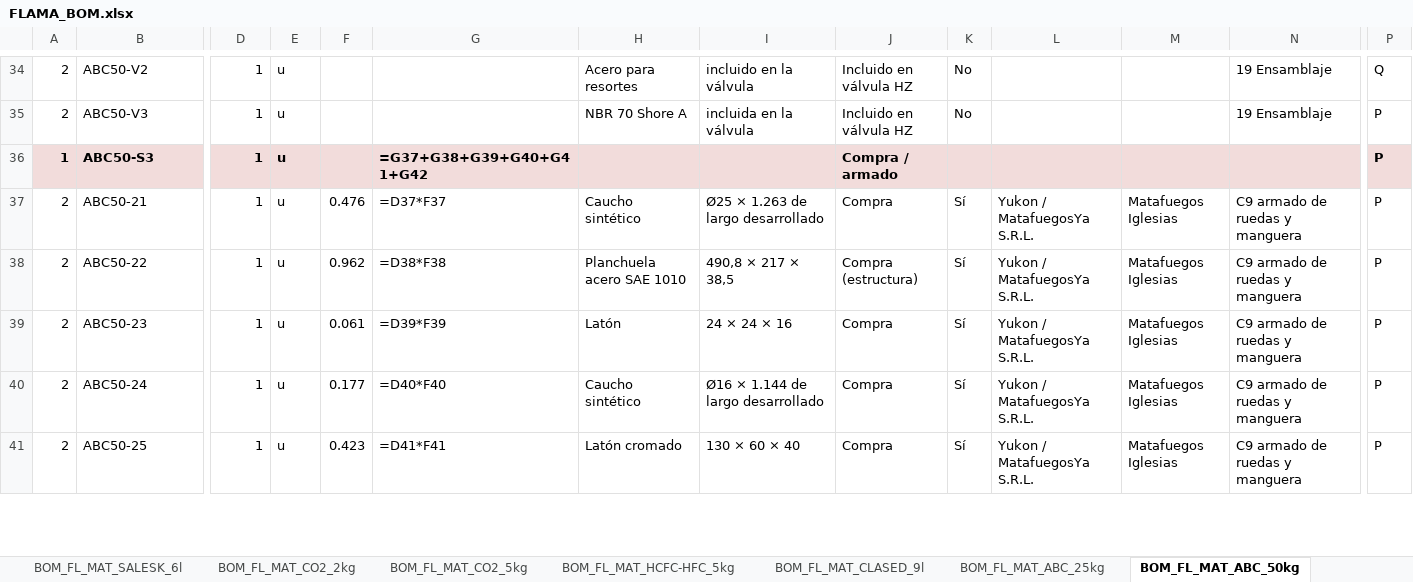
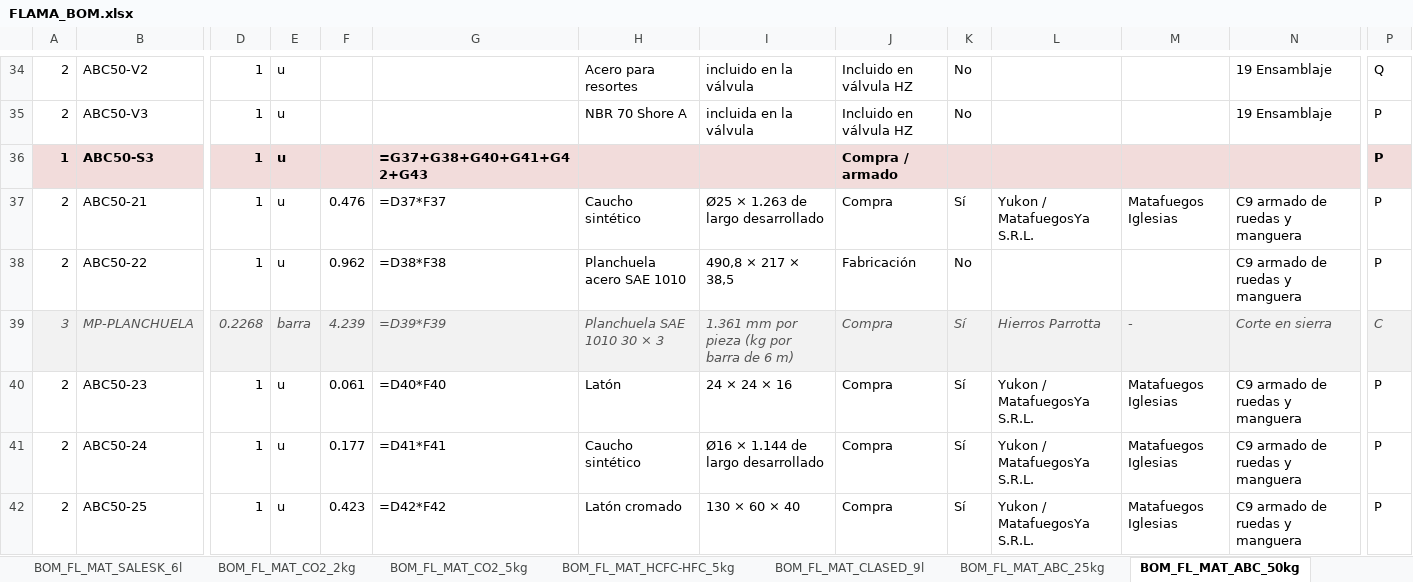
Before and after one commit to TadeoSinay/planos_flama-, an Excel workbook: salida/bom/FLAMA_BOM.xlsx, sheet BOM_FL_MAT_ABC_50kg, drawn as a sheet; only a part is shown, gaps mark what is left out; values as stored, in another font and other column widths than the file's, no borders; formulas without a stored value are shown as written; addresses are those after the commit; rows hold the shown columns only; the diff covers the shown part only; the diff names each change by its address in the sheet, - before the commit and + after, or states it on an @@ line.

```diff
--- a/salida/bom/FLAMA_BOM.xlsx (sheet BOM_FL_MAT_ABC_50kg)
+++ b/salida/bom/FLAMA_BOM.xlsx (sheet BOM_FL_MAT_ABC_50kg)
-G36: =G37+G38+G39+G40+G41+G42
+G36: =G37+G38+G40+G41+G42+G43
-J38: Compra (estructura)
+J38: Fabricación
-K38: Sí
+K38: No
-L38: Yukon / MatafuegosYa S.R.L.
+L38: (empty)
-M38: Matafuegos Iglesias
+M38: (empty)
+row 39: 3 | MP-PLANCHUELA | 0.2268 | barra | 4.239 | =D39*F39 | Planchuela SAE 1010 30 × 3 | 1.361 mm por pieza (kg por barra de 6 m) | Compra | Sí | Hierros Parrotta | - | Corte en sierra | C
-G40: =D39*F39
+G40: =D40*F40
-G41: =D40*F40
+G41: =D41*F41
-G42: =D41*F41
+G42: =D42*F42
```
Also changed, not shown: 28 edited cells elsewhere in this sheet, sheet 12_Maestro_Consolidado_MP, sheet 04_BOM_Matafuegos, sheet 07_BOM_Recargas, sheet BOM_FL_MAT_ABC_25kg, sheet BOM_FL_MAT_ABC_70kg, sheet BOM_FL_MAT_ABC_100kg, 2 more sheets, 5 other files.
